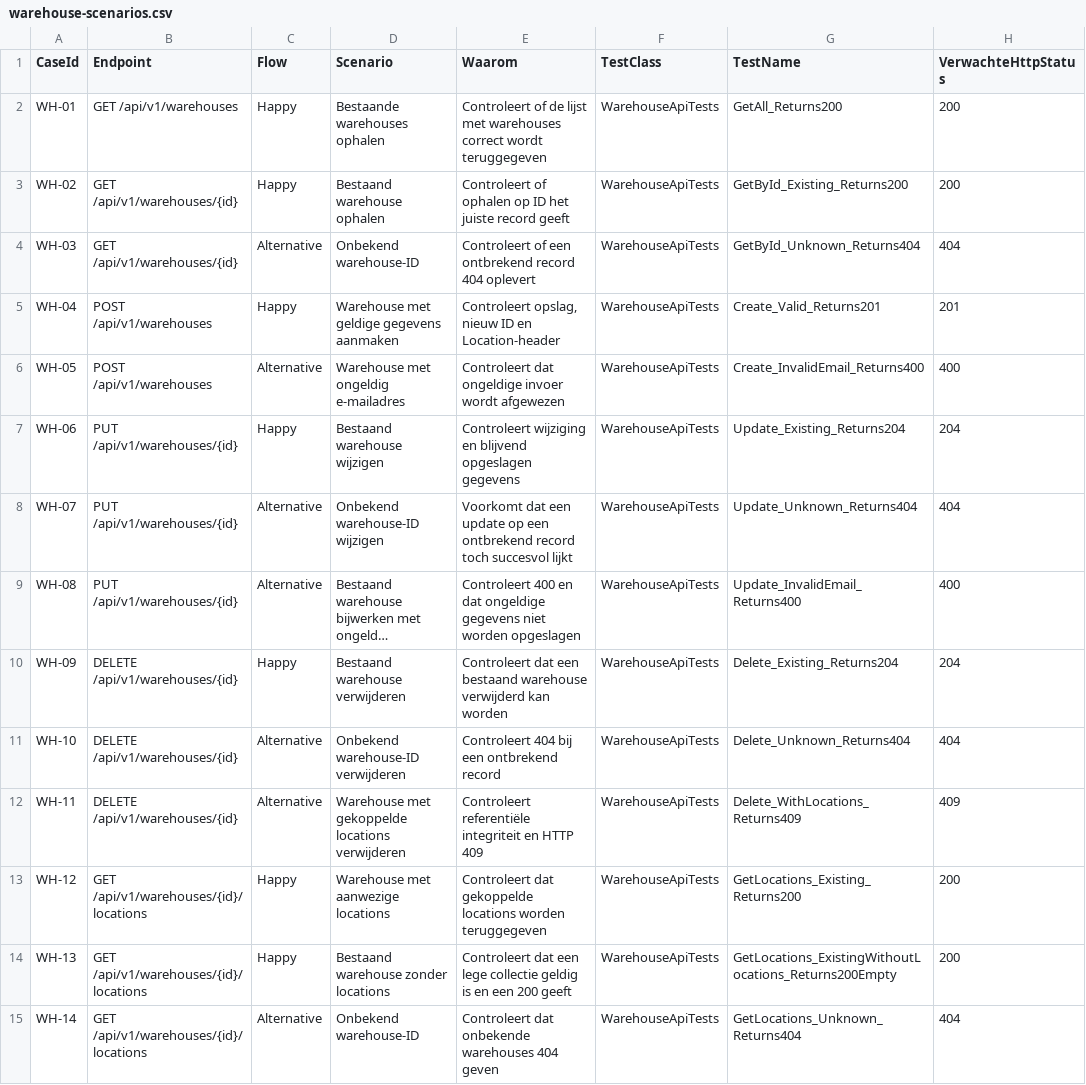
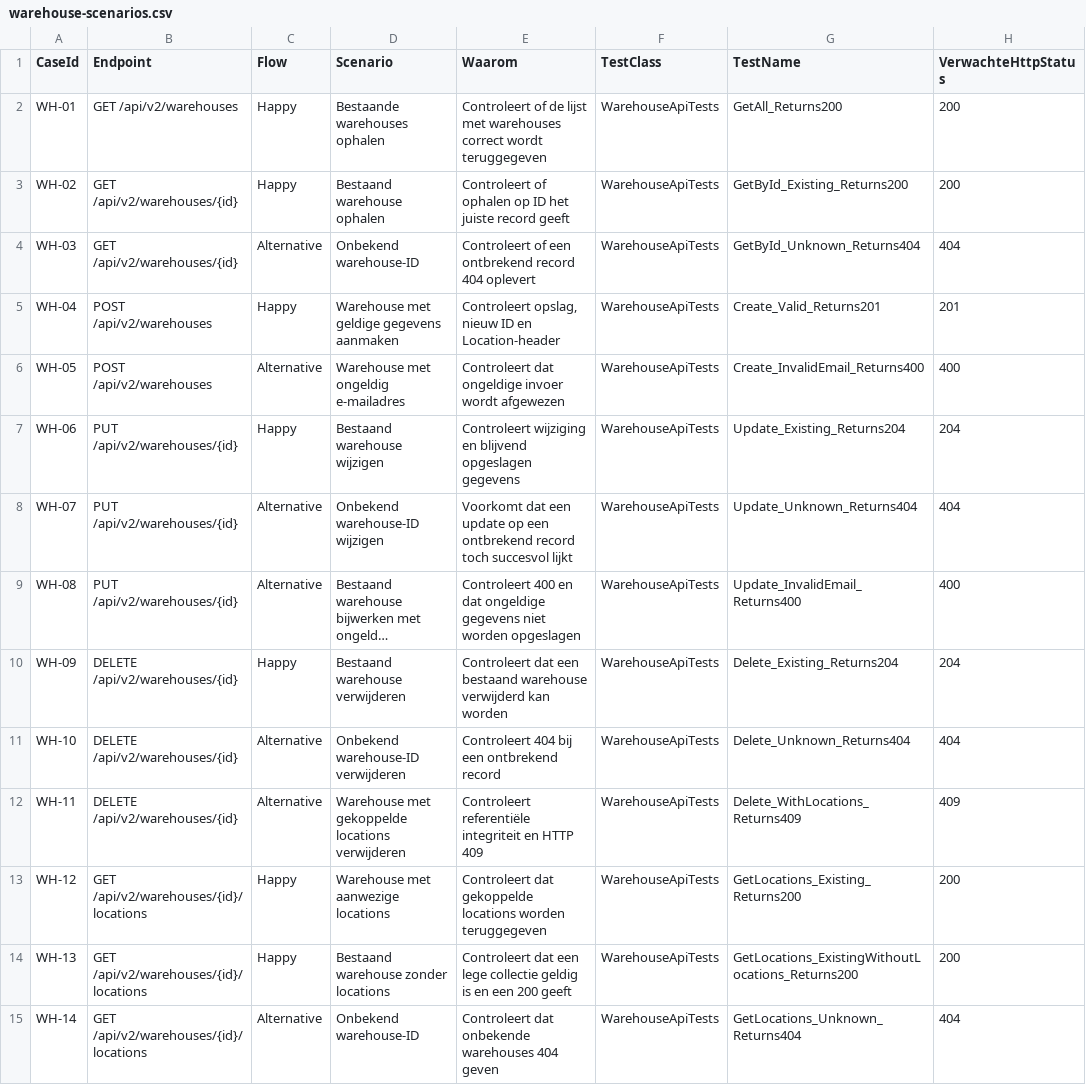
Before and after one commit to Bart079/INF2C-Team-3-CargoHub, a CSV file: scripts/warehouse-scenarios.csv, drawn as a sheet; long unchanged cells end in …; the diff names each change by its address in the sheet, - before the commit and + after, or states it on an @@ line.

```diff
--- a/scripts/warehouse-scenarios.csv
+++ b/scripts/warehouse-scenarios.csv
-B2 (Endpoint): GET /api/v1/warehouses
+B2 (Endpoint): GET /api/v2/warehouses
-B3:B4 (Endpoint): GET /api/v1/warehouses/{id}
+B3:B4 (Endpoint): GET /api/v2/warehouses/{id}
-B5:B6 (Endpoint): POST /api/v1/warehouses
+B5:B6 (Endpoint): POST /api/v2/warehouses
-B7:B9 (Endpoint): PUT /api/v1/warehouses/{id}
+B7:B9 (Endpoint): PUT /api/v2/warehouses/{id}
-B10:B12 (Endpoint): DELETE /api/v1/warehouses/{id}
+B10:B12 (Endpoint): DELETE /api/v2/warehouses/{id}
-B13:B15 (Endpoint): GET /api/v1/warehouses/{id}/locations
+B13:B15 (Endpoint): GET /api/v2/warehouses/{id}/locations
-G14 (TestName): GetLocations_ExistingWithoutLocations_Returns200Empty
+G14 (TestName): GetLocations_ExistingWithoutLocations_Returns200
```
Also changed, not shown: 27 other files.
